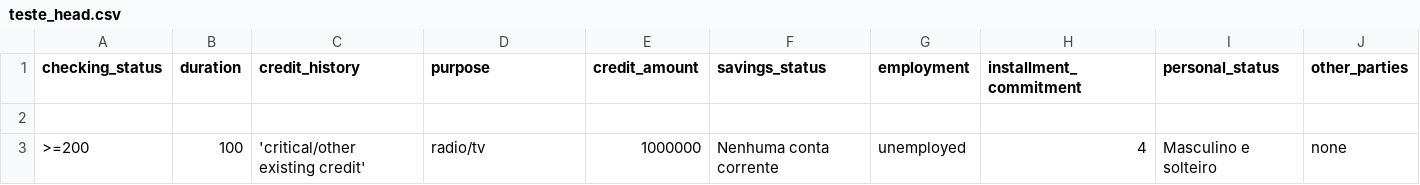
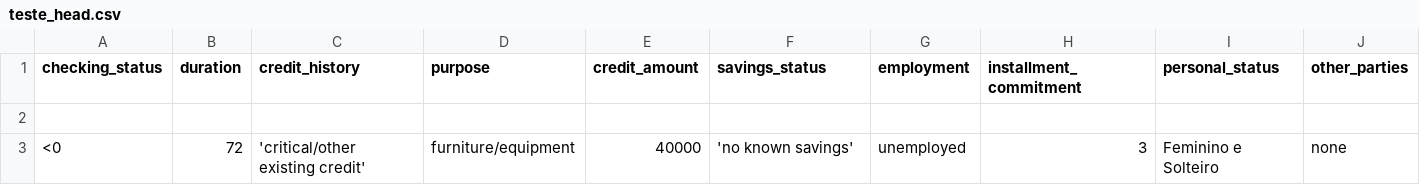
Before and after one commit to marceloconsalter01/projetotcc, a CSV file: teste_head.csv, drawn as a sheet; only a part is shown; removed rows and columns are numbered as before the commit, all else as after; rows hold the shown columns only; the diff names each change by its address in the sheet, - before the commit and + after, or states it on an @@ line.

```diff
--- a/teste_head.csv
+++ b/teste_head.csv
-row 3: >=200 | 100 | 'critical/other existing credit' | radio/tv | 1000000 | Nenhuma conta corrente | unemployed | 4 | Masculino e solteiro | none
+row 3: <0 | 72 | 'critical/other existing credit' | furniture/equipment | 40000 | 'no known savings' | unemployed | 3 | Feminino e Solteiro | none
```
Also changed, not shown: 6 other files.
